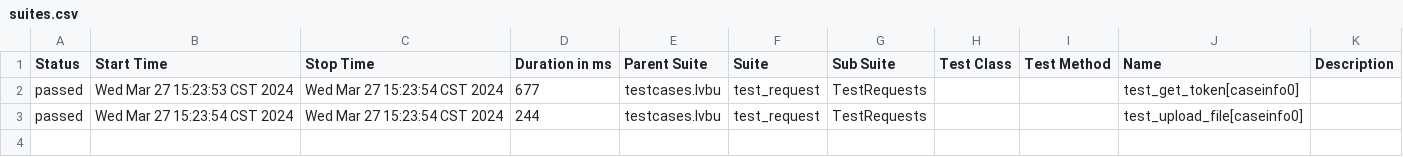
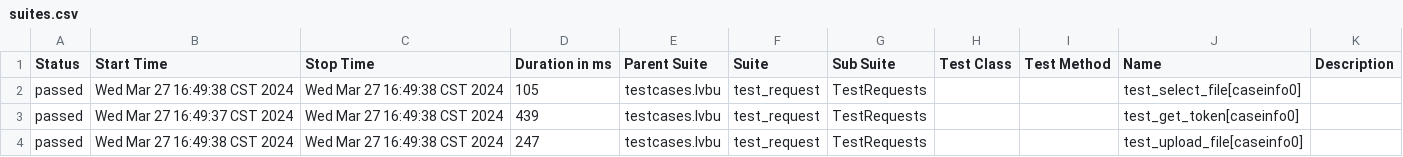
Before and after one commit to aryalts/LTS, a CSV file: reports/allures/data/suites.csv, drawn as a sheet.

```diff
--- a/reports/allures/data/suites.csv
+++ b/reports/allures/data/suites.csv
@@ -1,3 +1,4 @@
 "Status","Start Time","Stop Time","Duration in ms","Parent Suite","Suite","Sub Suite","Test Class","Test Method","Name","Description"
-"passed","Wed Mar 27 15:23:53 CST 2024","Wed Mar 27 15:23:54 CST 2024","677","testcases.lvbu","test_request","TestRequests","","","test_get_token[caseinfo0]",""
-"passed","Wed Mar 27 15:23:54 CST 2024","Wed Mar 27 15:23:54 CST 2024","244","testcases.lvbu","test_request","TestRequests","","","test_upload_file[caseinfo0]",""
+"passed","Wed Mar 27 16:49:38 CST 2024","Wed Mar 27 16:49:38 CST 2024","105","testcases.lvbu","test_request","TestRequests","","","test_select_file[caseinfo0]",""
+"passed","Wed Mar 27 16:49:37 CST 2024","Wed Mar 27 16:49:38 CST 2024","439","testcases.lvbu","test_request","TestRequests","","","test_get_token[caseinfo0]",""
+"passed","Wed Mar 27 16:49:38 CST 2024","Wed Mar 27 16:49:38 CST 2024","247","testcases.lvbu","test_request","TestRequests","","","test_upload_file[caseinfo0]",""
```
Also changed, not shown: 25 other files.
